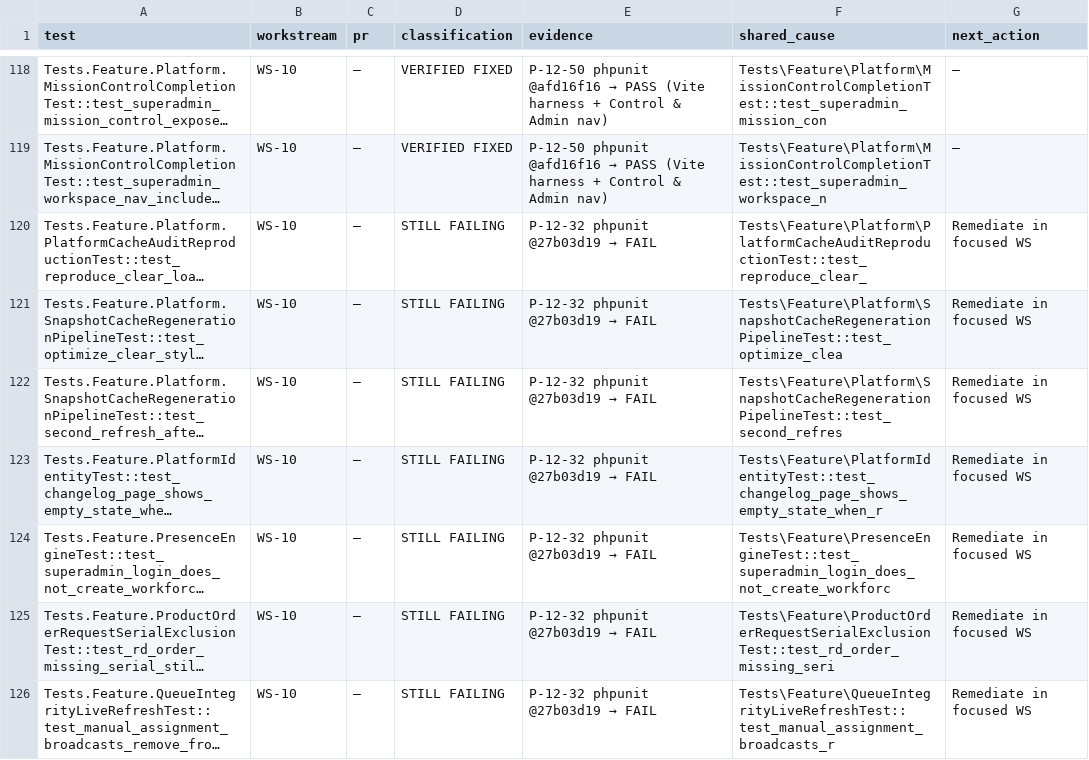
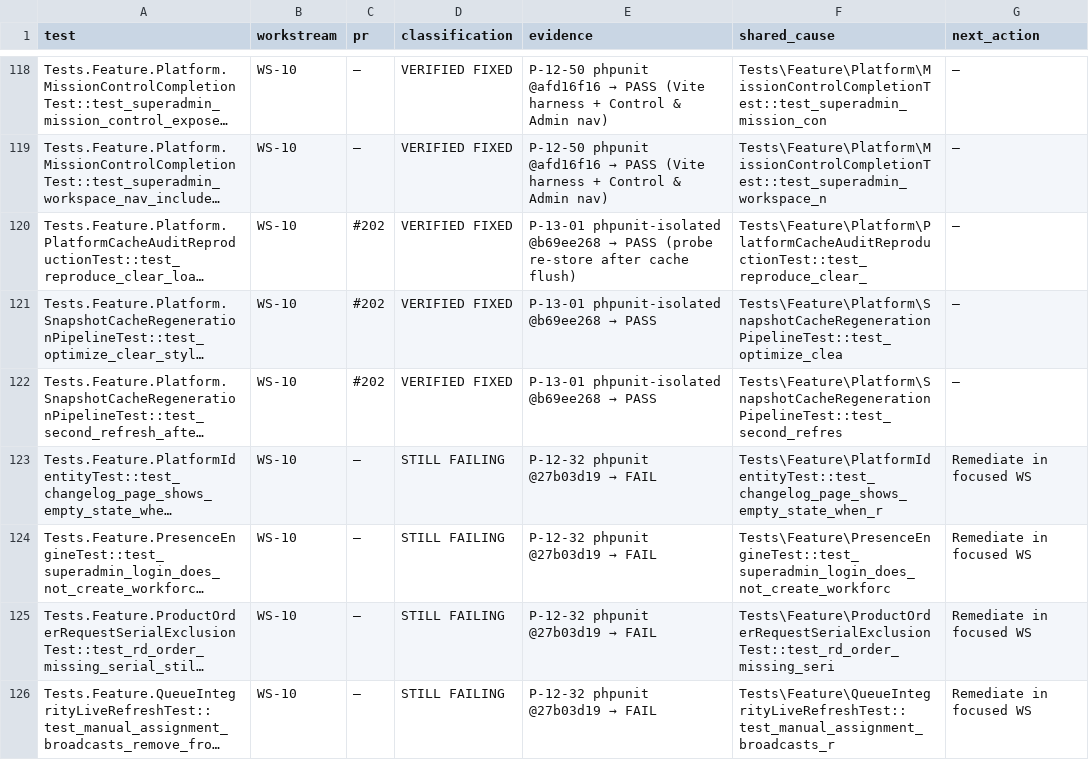
Before and after one commit to radium-foundation/radium-desk, a CSV file: .artifacts/P-12-32-matrix-reconciliation.csv, drawn as a sheet; only a part is shown, gaps mark what is left out; long unchanged cells end in …; the diff names each change by its address in the sheet, - before the commit and + after, or states it on an @@ line.

```diff
--- a/.artifacts/P-12-32-matrix-reconciliation.csv
+++ b/.artifacts/P-12-32-matrix-reconciliation.csv
-C120:C122 (pr): —
+C120:C122 (pr): #202
-D120:D122 (classification): STILL FAILING
+D120:D122 (classification): VERIFIED FIXED
@@ E120 (evidence): P-12-32 phpunit @27b03d19 → FAIL → P-13-01 phpunit-isolated @b69ee268 → PASS (probe re-store after cache flush) @@
-G120:G122 (next_action): Remediate in focused WS
+G120:G122 (next_action): —
@@ E121:E122 (evidence): P-12-32 phpunit @27b03d19 → FAIL → P-13-01 phpunit-isolated @b69ee268 → PASS @@
```
Also changed, not shown: 6 other files.
